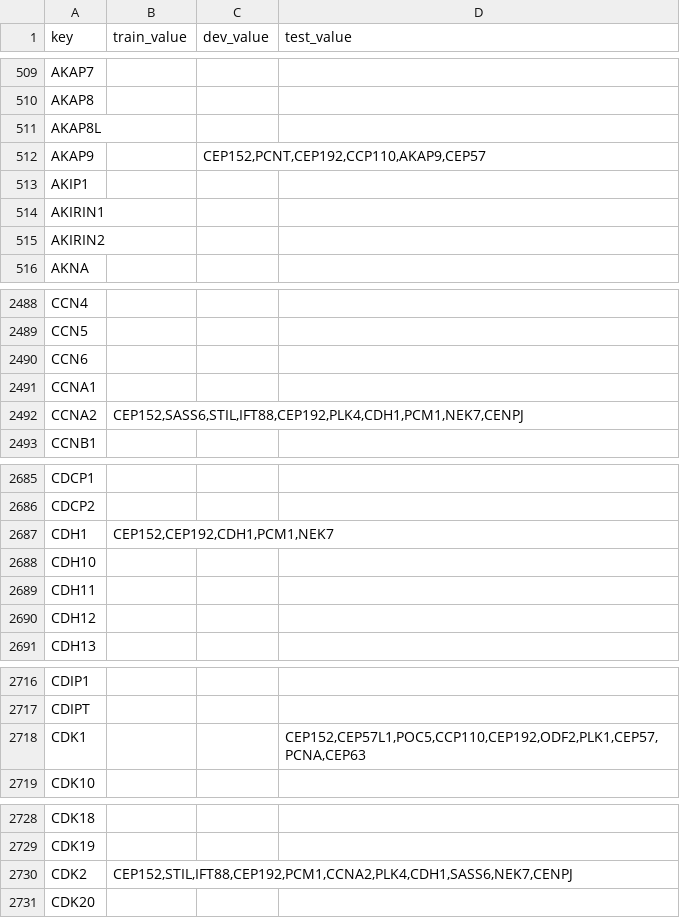
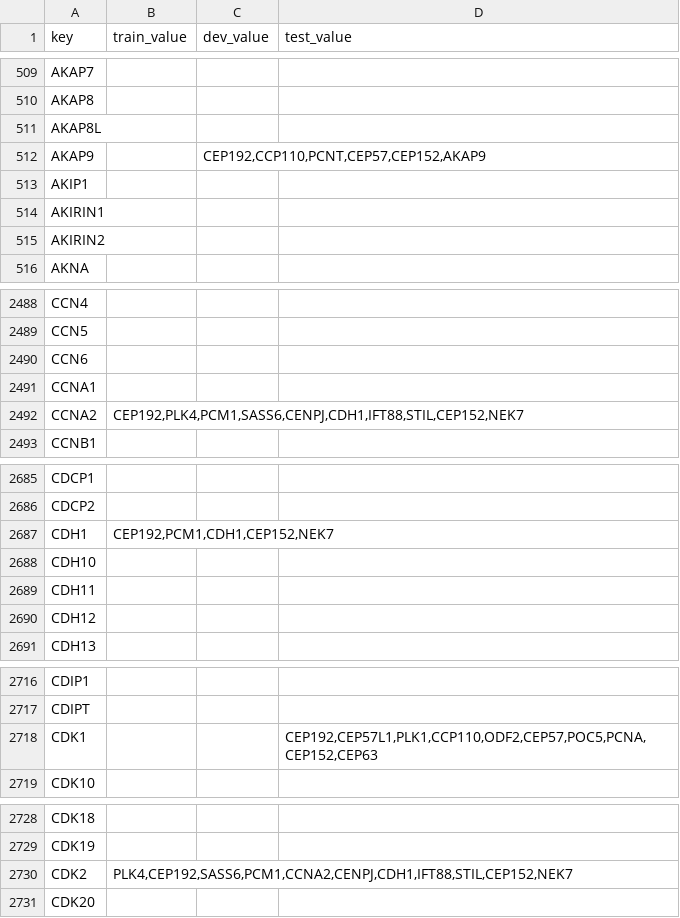
Before and after one commit to lexas-f-utokyo/lexas, a CSV file: eval/dic_all_following.csv, drawn as a sheet; only a part is shown, gaps mark what is left out; the diff covers the shown part only.

```diff
--- a/eval/dic_all_following.csv
+++ b/eval/dic_all_following.csv
@@ -511,3 +511,3 @@ AKAP8,,,
 AKAP8L,,,
-AKAP9,,"CEP152,PCNT,CEP192,CCP110,AKAP9,CEP57",
+AKAP9,,"CEP192,CCP110,PCNT,CEP57,CEP152,AKAP9",
 AKIP1,,,
@@ -2491,3 +2491,3 @@ CCN6,,,
 CCNA1,,,
-CCNA2,"CEP152,SASS6,STIL,IFT88,CEP192,PLK4,CDH1,PCM1,NEK7,CENPJ",,
+CCNA2,"CEP192,PLK4,PCM1,SASS6,CENPJ,CDH1,IFT88,STIL,CEP152,NEK7",,
 CCNB1,,,
@@ -2686,3 +2686,3 @@ CDCP1,,,
 CDCP2,,,
-CDH1,"CEP152,CEP192,CDH1,PCM1,NEK7",,
+CDH1,"CEP192,PCM1,CDH1,CEP152,NEK7",,
 CDH10,,,
@@ -2717,3 +2717,3 @@ CDIP1,,,
 CDIPT,,,
-CDK1,,,"CEP152,CEP57L1,POC5,CCP110,CEP192,ODF2,PLK1,CEP57,PCNA,CEP63"
+CDK1,,,"CEP192,CEP57L1,PLK1,CCP110,ODF2,CEP57,POC5,PCNA,CEP152,CEP63"
 CDK10,,,
@@ -2729,3 +2729,3 @@ CDK18,,,
 CDK19,,,
-CDK2,"CEP152,STIL,IFT88,CEP192,PCM1,CCNA2,PLK4,CDH1,SASS6,NEK7,CENPJ",,
+CDK2,"PLK4,CEP192,SASS6,PCM1,CCNA2,CENPJ,CDH1,IFT88,STIL,CEP152,NEK7",,
 CDK20,,,
```
Also changed, not shown: 38 edited cells elsewhere in this file, 37 other files.
